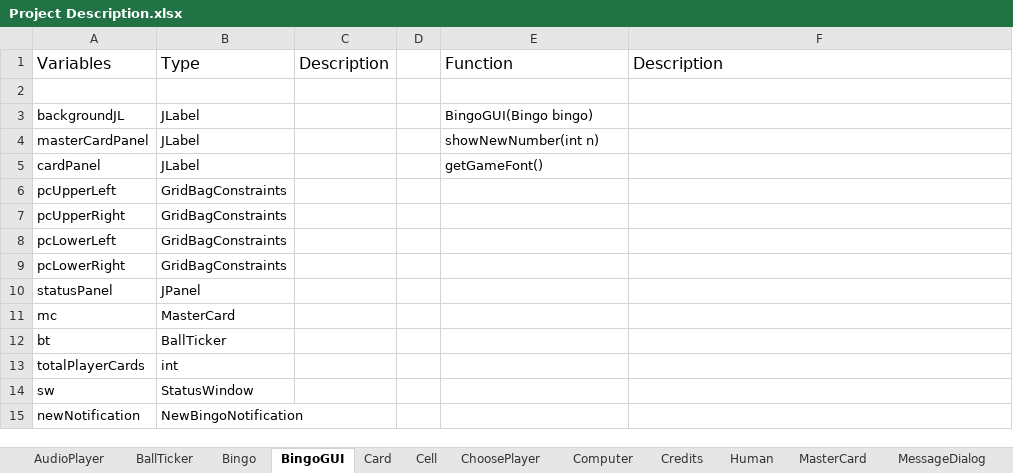
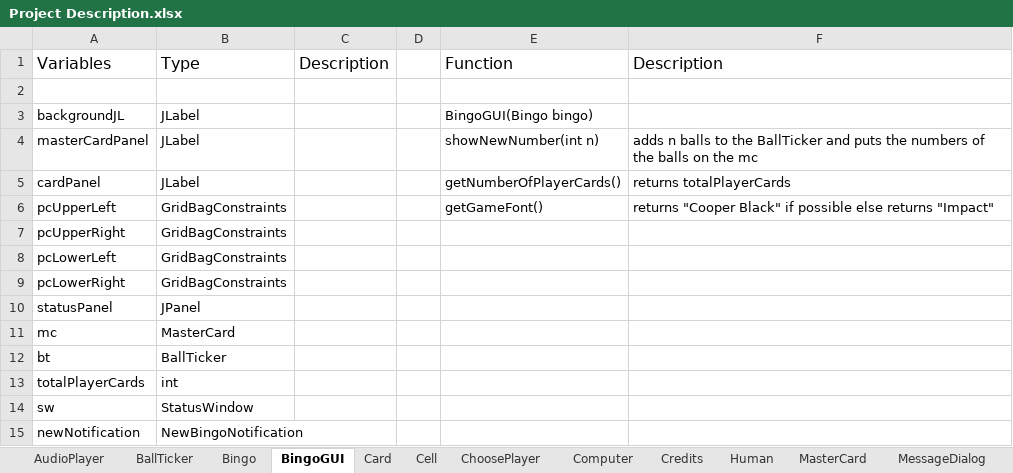
Before and after one commit to Elinor78/Bingo, an Excel workbook: Specification/Project Description.xlsx, sheet BingoGUI, drawn as a sheet; values as stored, in another font and other column widths than the file's, no borders; the diff names each change by its address in the sheet, - before the commit and + after, or states it on an @@ line.

```diff
--- a/Specification/Project Description.xlsx (sheet BingoGUI)
+++ b/Specification/Project Description.xlsx (sheet BingoGUI)
-F4: (empty)
+F4: adds n balls to the BallTicker and puts the numbers of the balls on the mc
-E5: getGameFont()
+E5: getNumberOfPlayerCards()
-F5: (empty)
+F5: returns totalPlayerCards
-E6: (empty)
+E6: getGameFont()
-F6: (empty)
+F6: returns "Cooper Black" if possible else returns "Impact"
```
Also changed, not shown: sheet AudioPlayer, sheet BallTicker, sheet Card, 1 other file.
